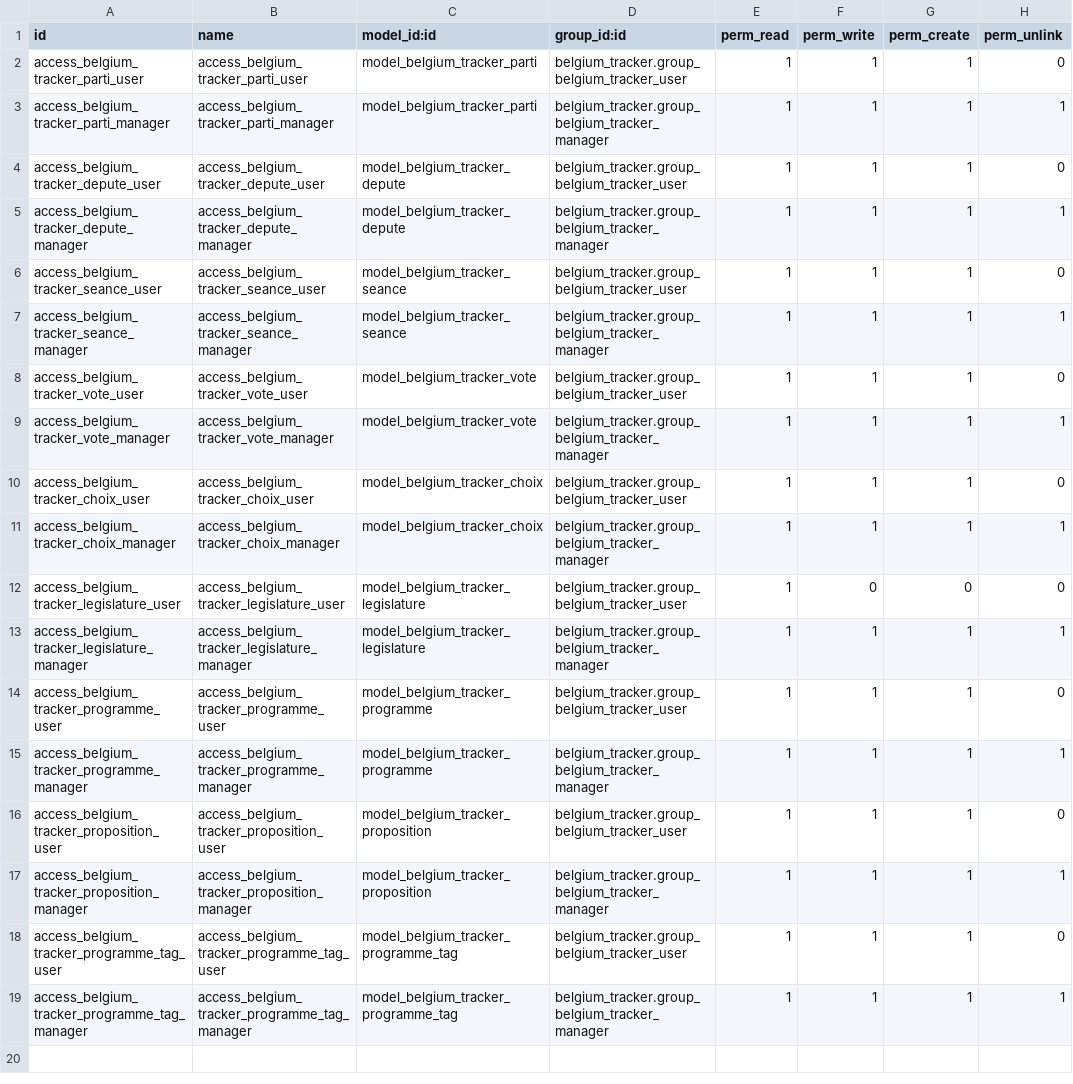
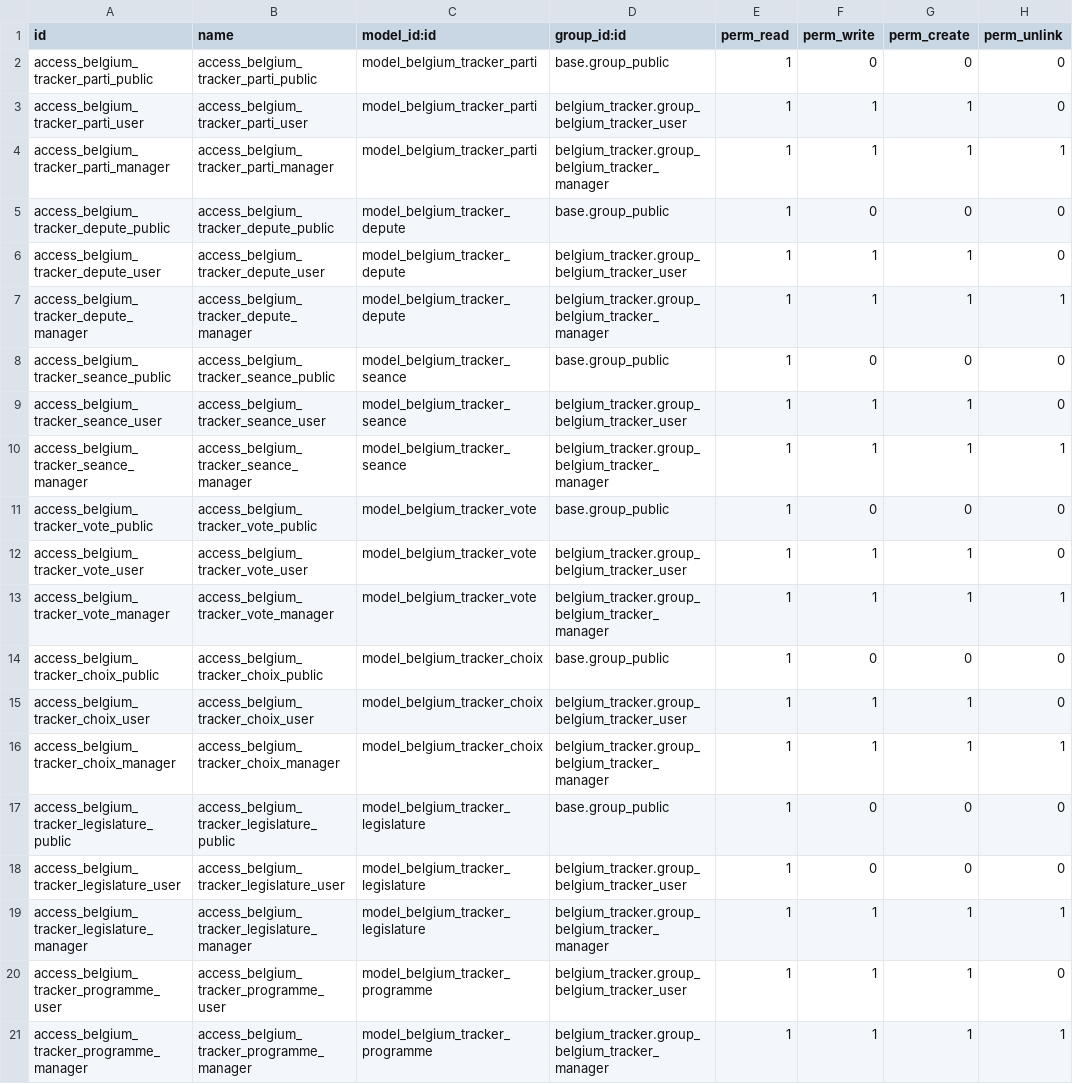
Before and after one commit to Adeuxline/belgiumtracker, a CSV file: belgium_tracker/security/ir.model.access.csv, drawn as a sheet; only a part is shown; the shorter side is filled out with more unchanged rows.

Commit message:
clean public pages

```diff
--- a/belgium_tracker/security/ir.model.access.csv
+++ b/belgium_tracker/security/ir.model.access.csv
@@ -1,12 +1,18 @@
 id,name,model_id:id,group_id:id,perm_read,perm_write,perm_create,perm_unlink
+access_belgium_tracker_parti_public,access_belgium_tracker_parti_public,model_belgium_tracker_parti,base.group_public,1,0,0,0
 access_belgium_tracker_parti_user,access_belgium_tracker_parti_user,model_belgium_tracker_parti,belgium_tracker.group_belgium_tracker_user,1,1,1,0
 access_belgium_tracker_parti_manager,access_belgium_tracker_parti_manager,model_belgium_tracker_parti,belgium_tracker.group_belgium_tracker_manager,1,1,1,1
+access_belgium_tracker_depute_public,access_belgium_tracker_depute_public,model_belgium_tracker_depute,base.group_public,1,0,0,0
 access_belgium_tracker_depute_user,access_belgium_tracker_depute_user,model_belgium_tracker_depute,belgium_tracker.group_belgium_tracker_user,1,1,1,0
 access_belgium_tracker_depute_manager,access_belgium_tracker_depute_manager,model_belgium_tracker_depute,belgium_tracker.group_belgium_tracker_manager,1,1,1,1
+access_belgium_tracker_seance_public,access_belgium_tracker_seance_public,model_belgium_tracker_seance,base.group_public,1,0,0,0
 access_belgium_tracker_seance_user,access_belgium_tracker_seance_user,model_belgium_tracker_seance,belgium_tracker.group_belgium_tracker_user,1,1,1,0
 access_belgium_tracker_seance_manager,access_belgium_tracker_seance_manager,model_belgium_tracker_seance,belgium_tracker.group_belgium_tracker_manager,1,1,1,1
+access_belgium_tracker_vote_public,access_belgium_tracker_vote_public,model_belgium_tracker_vote,base.group_public,1,0,0,0
 access_belgium_tracker_vote_user,access_belgium_tracker_vote_user,model_belgium_tracker_vote,belgium_tracker.group_belgium_tracker_user,1,1,1,0
 access_belgium_tracker_vote_manager,access_belgium_tracker_vote_manager,model_belgium_tracker_vote,belgium_tracker.group_belgium_tracker_manager,1,1,1,1
+access_belgium_tracker_choix_public,access_belgium_tracker_choix_public,model_belgium_tracker_choix,base.group_public,1,0,0,0
 access_belgium_tracker_choix_user,access_belgium_tracker_choix_user,model_belgium_tracker_choix,belgium_tracker.group_belgium_tracker_user,1,1,1,0
 access_belgium_tracker_choix_manager,access_belgium_tracker_choix_manager,model_belgium_tracker_choix,belgium_tracker.group_belgium_tracker_manager,1,1,1,1
+access_belgium_tracker_legislature_public,access_belgium_tracker_legislature_public,model_belgium_tracker_legislature,base.group_public,1,0,0,0
 access_belgium_tracker_legislature_user,access_belgium_tracker_legislature_user,model_belgium_tracker_legislature,belgium_tracker.group_belgium_tracker_user,1,0,0,0
```
Also changed, not shown: 6 other files.
